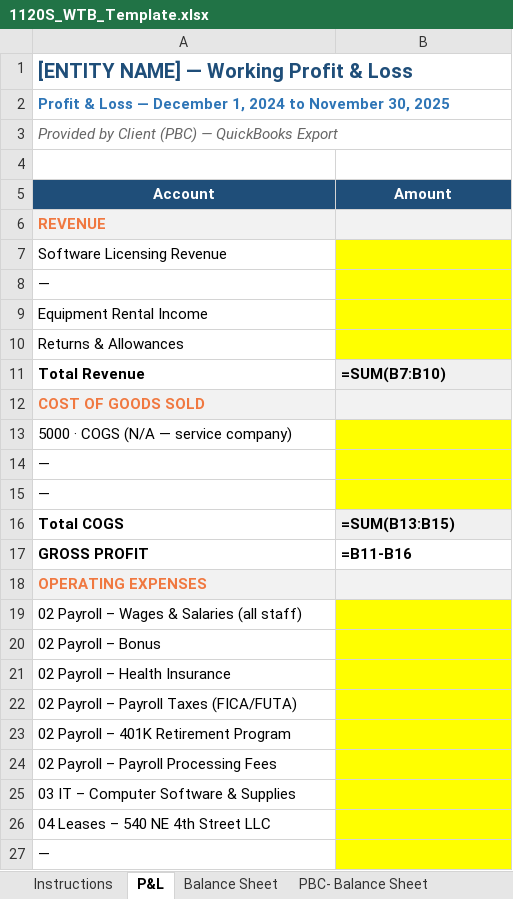
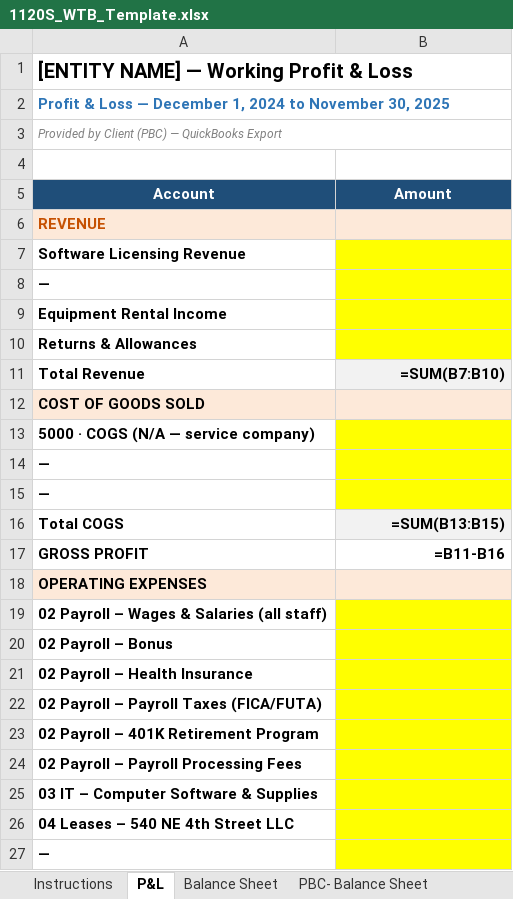
Before and after one commit to tannersettles2-svg/wtb-generator, an Excel workbook: templates/1120S_WTB_Template.xlsx, sheet P&L, drawn as a sheet; only a part is shown; values as stored, in another font and other column widths than the file's, no borders; formulas without a stored value are shown as written; the diff covers the shown part only; the diff names each change by its address in the sheet, - before the commit and + after, or states it on an @@ line.

```diff
--- a/templates/1120S_WTB_Template.xlsx (sheet P&L)
+++ b/templates/1120S_WTB_Template.xlsx (sheet P&L)
-A1 text colour: #1F4E79
+A1 text colour: black
-A3 text colour: #666666
+A3 text colour: #808080, text size: smaller
-A6:B6 fill: #F2F2F2
+A6:B6 fill: #FDE9D9
-A6 text colour: #F07840
+A6 text colour: #C65102
-A7:A10 bold: off
+A7:A10 bold: on
-B11 alignment: left
+B11 alignment: right
-A12:B12 fill: #F2F2F2
+A12:B12 fill: #FDE9D9
-A12 text colour: #F07840
+A12 text colour: black
-A13:A15 bold: off
+A13:A15 bold: on
-B16:B17 alignment: left
+B16:B17 alignment: right
-A18:B18 fill: #F2F2F2
+A18:B18 fill: #FDE9D9
-A18 text colour: #F07840
+A18 text colour: black
-A19:A27 bold: off
+A19:A27 bold: on
```
Also changed, not shown: cell formats elsewhere in this sheet, sheet Adjusting Entries, sheet Tax Strategies, sheet Schedule M-1, sheet Working Trial Balance, sheet 7203 - Principal SH, sheet 7203 - SH2 (NA), 7 more sheets, hidden cells, templates/1065_WTB_Template.xlsx, templates/1120_WTB_Template.xlsx, 1 other file.
